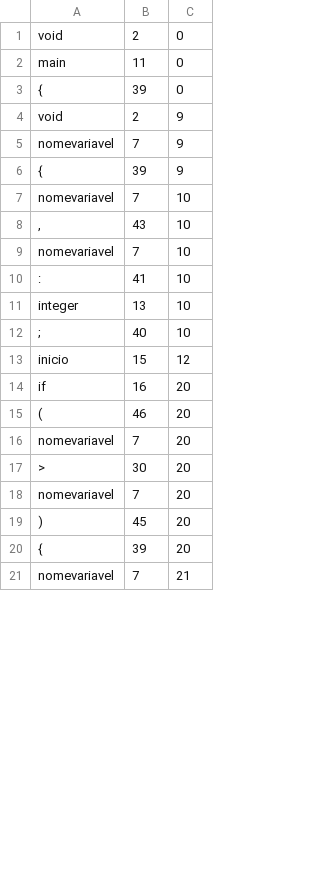
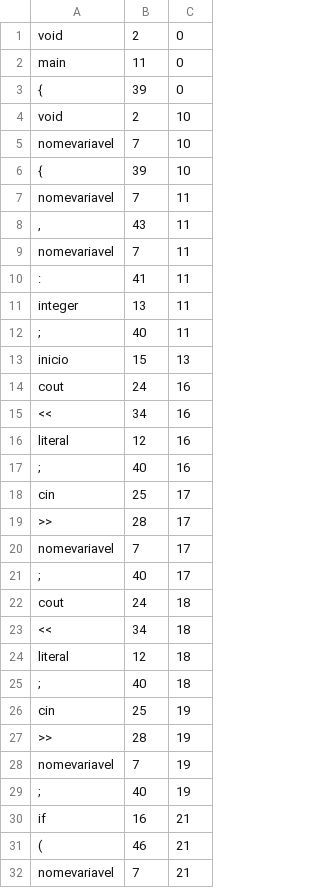
Before and after one commit to Matheus-Soares/AnalisadorSintatico, a CSV file: out.csv, drawn as a sheet; only a part is shown; the diff covers the shown part only.

```diff
--- a/out.csv
+++ b/out.csv
@@ -3,19 +3,30 @@ main	11	0
 {	39	0
-void	2	9
-nomevariavel	7	9
-{	39	9
+void	2	10
 nomevariavel	7	10
-,	43	10
-nomevariavel	7	10
-:	41	10
-integer	13	10
-;	40	10
-inicio	15	12
-if	16	20
-(	46	20
-nomevariavel	7	20
->	30	20
-nomevariavel	7	20
-)	45	20
-{	39	20
+{	39	10
+nomevariavel	7	11
+,	43	11
+nomevariavel	7	11
+:	41	11
+integer	13	11
+;	40	11
+inicio	15	13
+cout	24	16
+<<	34	16
+literal	12	16
+;	40	16
+cin	25	17
+>>	28	17
+nomevariavel	7	17
+;	40	17
+cout	24	18
+<<	34	18
+literal	12	18
+;	40	18
+cin	25	19
+>>	28	19
+nomevariavel	7	19
+;	40	19
+if	16	21
+(	46	21
 nomevariavel	7	21
```
Also changed, not shown: 15 added rows, 4 removed rows and 3 edited cells elsewhere in this file, files/table.csv, 4 other files.
